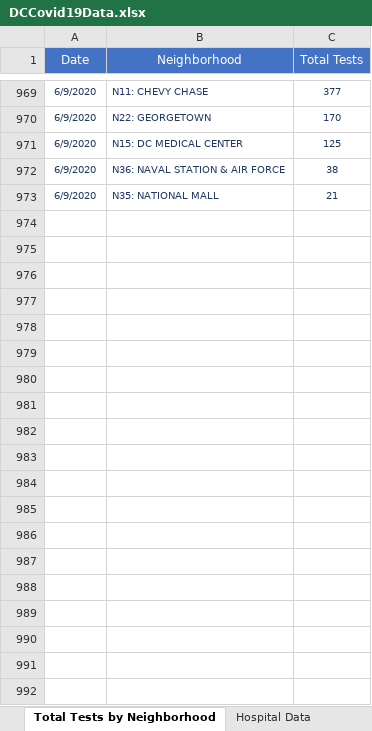
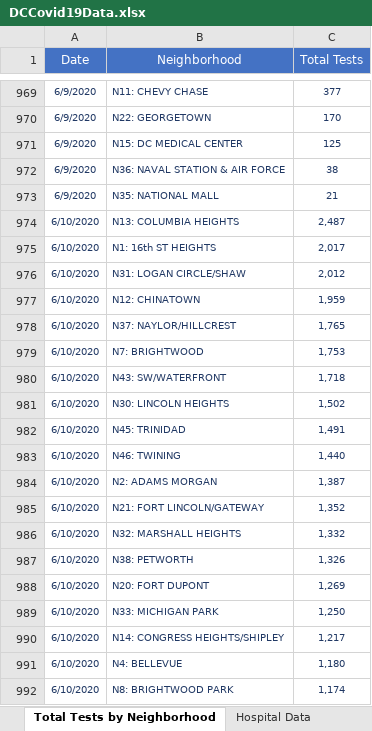
Before and after one commit to anesta95/DMV_Covid-19_Dashboard, an Excel workbook: DCCovid19Data.xlsx, sheet Total Tests by Neighborhood, drawn as a sheet; only a part is shown, gaps mark what is left out; values as stored, in another font and other column widths than the file's, no borders; the diff covers the shown part only; the diff names each change by its address in the sheet, - before the commit and + after, or states it on an @@ line.

```diff
--- a/DCCovid19Data.xlsx (sheet Total Tests by Neighborhood)
+++ b/DCCovid19Data.xlsx (sheet Total Tests by Neighborhood)
+row 974: 6/10/2020 | N13: COLUMBIA HEIGHTS | 2,487
+row 975: 6/10/2020 | N1: 16th ST HEIGHTS | 2,017
+row 976: 6/10/2020 | N31: LOGAN CIRCLE/SHAW | 2,012
+row 977: 6/10/2020 | N12: CHINATOWN | 1,959
+row 978: 6/10/2020 | N37: NAYLOR/HILLCREST | 1,765
+row 979: 6/10/2020 | N7: BRIGHTWOOD | 1,753
+row 980: 6/10/2020 | N43: SW/WATERFRONT | 1,718
+row 981: 6/10/2020 | N30: LINCOLN HEIGHTS | 1,502
+row 982: 6/10/2020 | N45: TRINIDAD | 1,491
+row 983: 6/10/2020 | N46: TWINING | 1,440
+row 984: 6/10/2020 | N2: ADAMS MORGAN | 1,387
+row 985: 6/10/2020 | N21: FORT LINCOLN/GATEWAY | 1,352
+row 986: 6/10/2020 | N32: MARSHALL HEIGHTS | 1,332
+row 987: 6/10/2020 | N38: PETWORTH | 1,326
+row 988: 6/10/2020 | N20: FORT DUPONT | 1,269
+row 989: 6/10/2020 | N33: MICHIGAN PARK | 1,250
+row 990: 6/10/2020 | N14: CONGRESS HEIGHTS/SHIPLEY | 1,217
+row 991: 6/10/2020 | N4: BELLEVUE | 1,180
+row 992: 6/10/2020 | N8: BRIGHTWOOD PARK | 1,174
```
Also changed, not shown: 32 added rows elsewhere in this sheet, sheet Total Positives by Neighborhood, sheet Total Cases by Age and Gender, sheet Rates by Age Categories, sheet Age-Adjusted Rate by Ward, sheet Hospital Data, sheet Total Tests by Ward, 5 more sheets, 33 other files.
